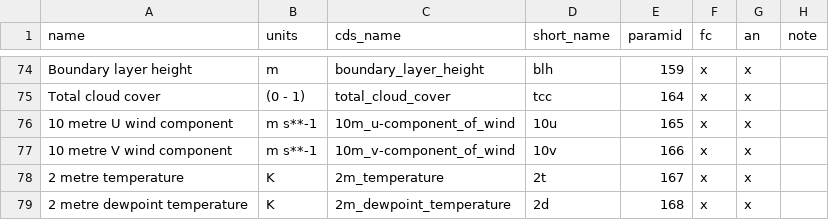
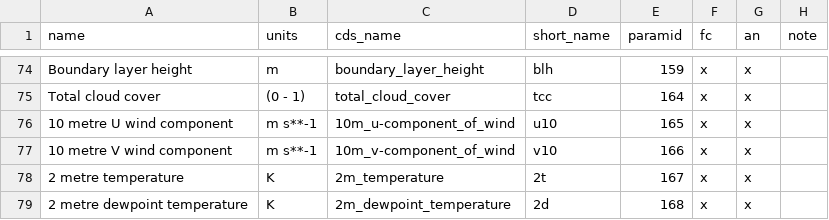
Before and after one commit to hygeos/eoread, a CSV file: eoread/ancillary/era5.csv, drawn as a sheet; only a part is shown, gaps mark what is left out.

```diff
--- a/eoread/ancillary/era5.csv
+++ b/eoread/ancillary/era5.csv
@@ -75,4 +75,4 @@ Boundary layer height,m,boundary_layer_height,blh,159,x,x
 Total cloud cover,(0 - 1),total_cloud_cover,tcc,164,x,x
-10 metre U wind component,m s**-1,10m_u-component_of_wind,10u,165,x,x
-10 metre V wind component,m s**-1,10m_v-component_of_wind,10v,166,x,x
+10 metre U wind component,m s**-1,10m_u-component_of_wind,u10,165,x,x
+10 metre V wind component,m s**-1,10m_v-component_of_wind,v10,166,x,x
 2 metre temperature,K,2m_temperature,2t,167,x,x
```
Also changed, not shown: eoread/ancillary/nomenclature.csv, 12 other files.
